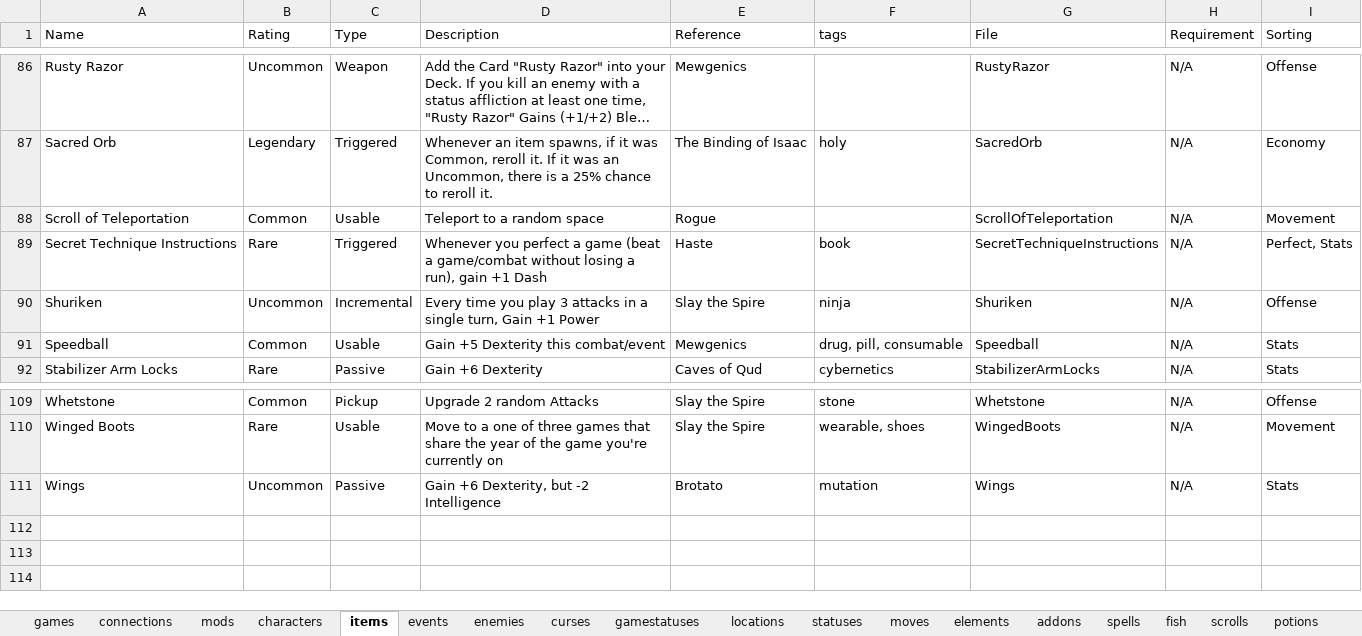
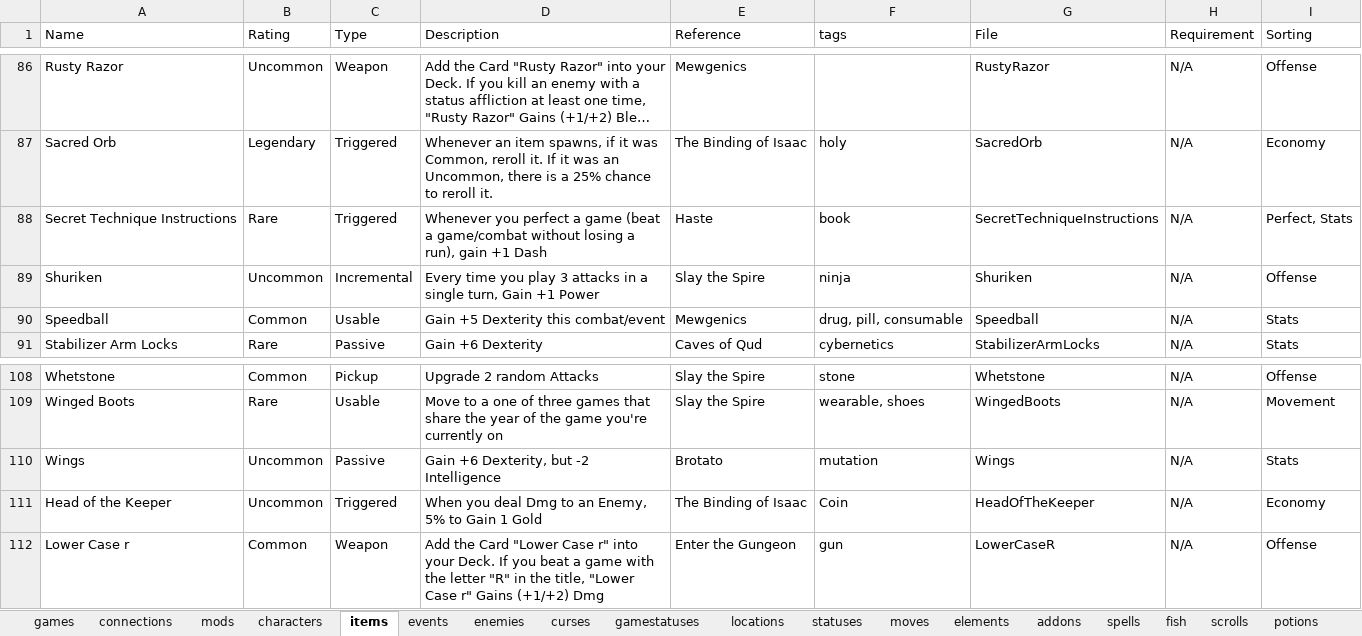
Before and after one commit to batsling/Roguelike-like, an Excel workbook: tools/Roguelikes.xlsx, sheet items, drawn as a sheet; only a part is shown, gaps mark what is left out; long unchanged cells end in …; values as stored, in another font and other column widths than the file's, no borders; table styles not drawn; removed rows and columns are numbered as before the commit, all else as after; the diff names each change by its address in the sheet, - before the commit and + after, or states it on an @@ line.

```diff
--- a/tools/Roguelikes.xlsx (sheet items)
+++ b/tools/Roguelikes.xlsx (sheet items)
-row 88: Scroll of Teleportation | Common | Usable | Teleport to a random space | Rogue |  | ScrollOfTeleportation | N/A | Movement
+row 111: Head of the Keeper | Uncommon | Triggered | When you deal Dmg to an Enemy, 5% to Gain 1 Gold | The Binding of Isaac | Coin | HeadOfTheKeeper | N/A | Economy
+row 112: Lower Case r | Common | Weapon | Add the Card "Lower Case r" into your Deck. If you beat a game with the letter "R" in the title, "Lower Case r" Gains (+1/+2) Dmg | Enter the Gungeon | gun | LowerCaseR | N/A | Offense
```
Also changed, not shown: sheet statuses, sheet addons, sheet spells, sheet games, sheet moves, sheet connections, 6 more sheets, formulas that keep their value.
